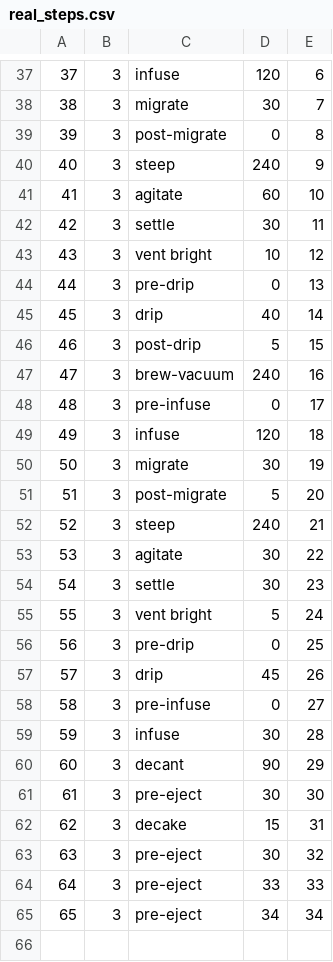
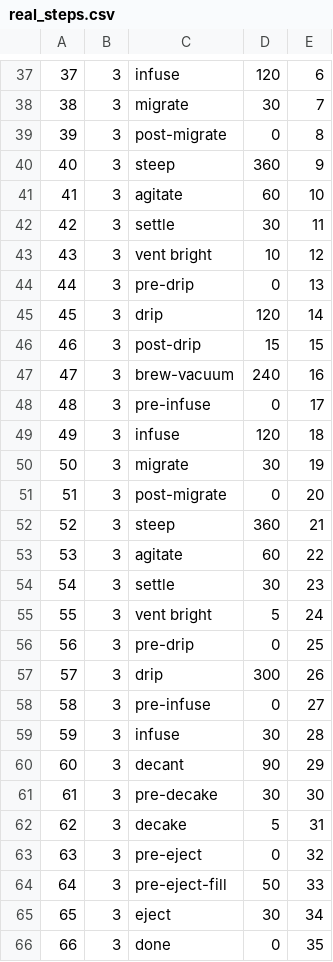
Before and after one commit to james-barnard/nitrobrew, a CSV file: data/real_steps.csv, drawn as a sheet; only a part is shown, gaps mark what is left out.

```diff
--- a/data/real_steps.csv
+++ b/data/real_steps.csv
@@ -39,3 +39,3 @@
 39,3,post-migrate,0,8
-40,3,steep,240,9
+40,3,steep,360,9
 41,3,agitate,60,10
@@ -44,4 +44,4 @@
 44,3,pre-drip,0,13
-45,3,drip,40,14
-46,3,post-drip,5,15
+45,3,drip,120,14
+46,3,post-drip,15,15
 47,3,brew-vacuum,240,16
@@ -50,5 +50,5 @@
 50,3,migrate,30,19
-51,3,post-migrate,5,20
-52,3,steep,240,21
-53,3,agitate,30,22
+51,3,post-migrate,0,20
+52,3,steep,360,21
+53,3,agitate,60,22
 54,3,settle,30,23
@@ -56,3 +56,3 @@
 56,3,pre-drip,0,25
-57,3,drip,45,26
+57,3,drip,300,26
 58,3,pre-infuse,0,27
@@ -60,6 +60,7 @@
 60,3,decant,90,29
-61,3,pre-eject,30,30
-62,3,decake,15,31
-63,3,pre-eject,30,32
-64,3,pre-eject,33,33
-65,3,pre-eject,34,34
+61,3,pre-decake,30,30
+62,3,decake,5,31
+63,3,pre-eject,0,32
+64,3,pre-eject-fill,50,33
+65,3,eject,30,34
+66,3,done,0,35
```
Also changed, not shown: data/real_states.csv, 1 other file.
